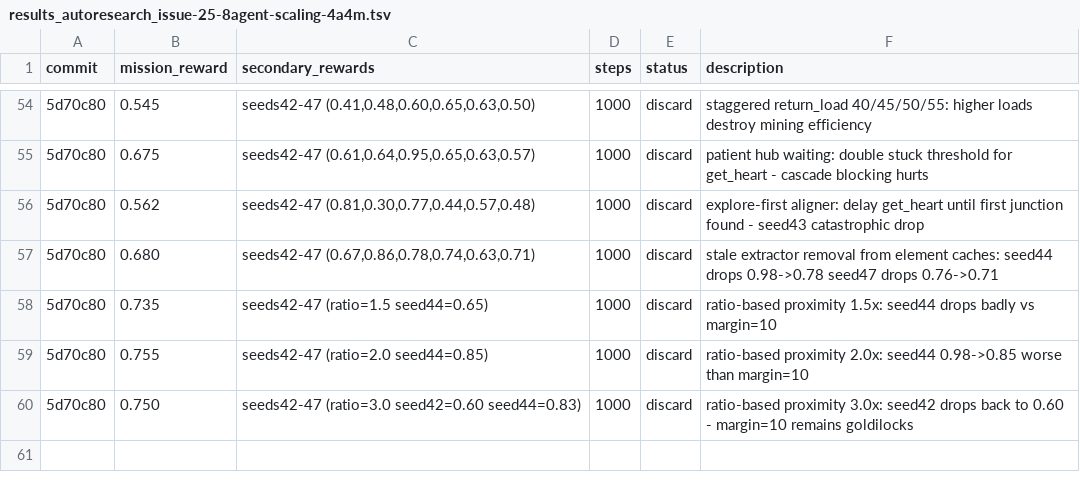
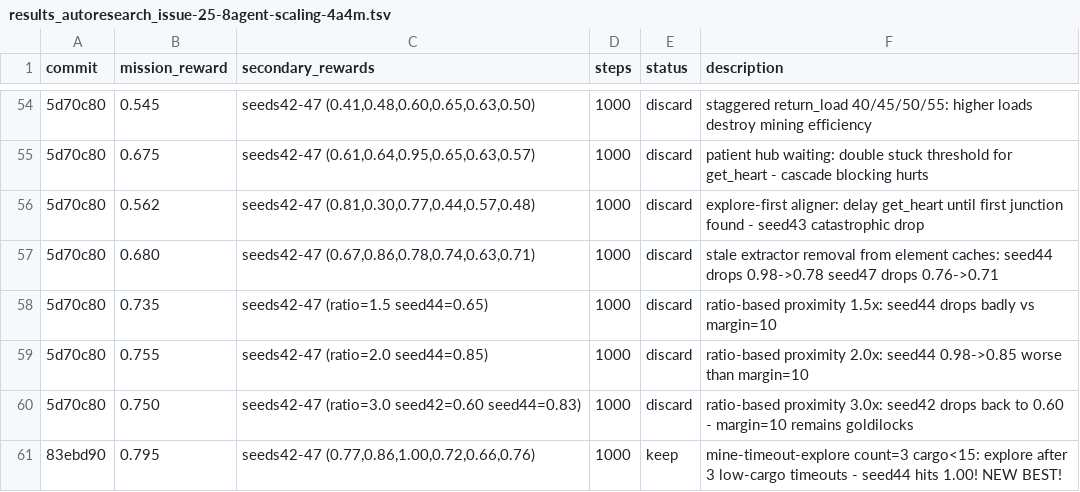
Before and after one commit to SolbiatiAlessandro/cogames, a TSV file: docs/results_autoresearch_issue-25-8agent-scaling-4a4m.tsv, drawn as a sheet; only a part is shown, gaps mark what is left out; the diff names each change by its address in the sheet, - before the commit and + after, or states it on an @@ line.

```diff
--- a/docs/results_autoresearch_issue-25-8agent-scaling-4a4m.tsv
+++ b/docs/results_autoresearch_issue-25-8agent-scaling-4a4m.tsv
+row 61: 83ebd90 | 0.795 | seeds42-47 (0.77,0.86,1.00,0.72,0.66,0.76) | 1000 | keep | mine-timeout-explore count=3 cargo<15: explore after 3 low-cargo timeouts - seed44 hits 1.00! NEW BEST!
```
Also changed, not shown: 1 other file.
